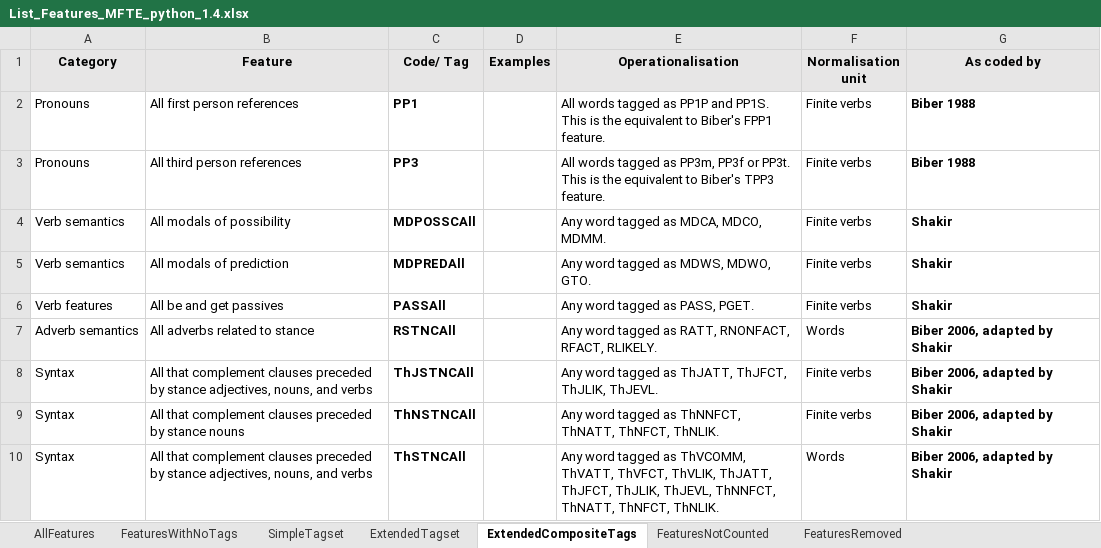
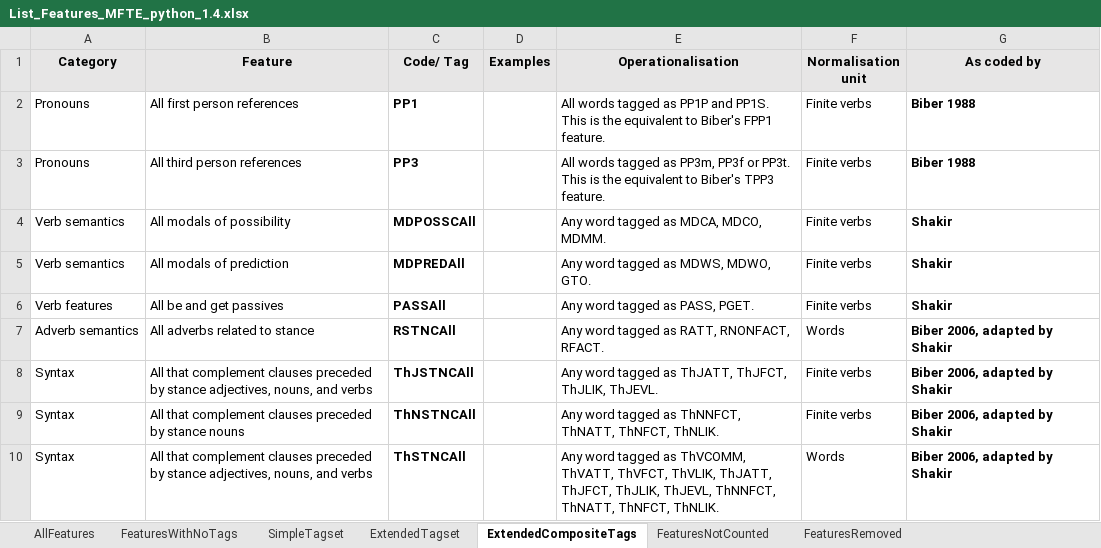
Before and after one commit to mshakirDr/MFTE, an Excel workbook: List_Features_MFTE_python_1.4.xlsx, sheet ExtendedCompositeTags, drawn as a sheet; only a part is shown; values as stored, in another font and other column widths than the file's, no borders; the diff names each change by its address in the sheet, - before the commit and + after, or states it on an @@ line.

```diff
--- a/List_Features_MFTE_python_1.4.xlsx (sheet ExtendedCompositeTags)
+++ b/List_Features_MFTE_python_1.4.xlsx (sheet ExtendedCompositeTags)
-E7 (Operationalisation): …RATT, RNONFACT, RFACT, RLIKELY.
+E7 (Operationalisation): …RATT, RNONFACT, RFACT.
```
Also changed, not shown: sheet FeaturesRemoved, sheet AllFeatures, sheet SimpleTagset.
